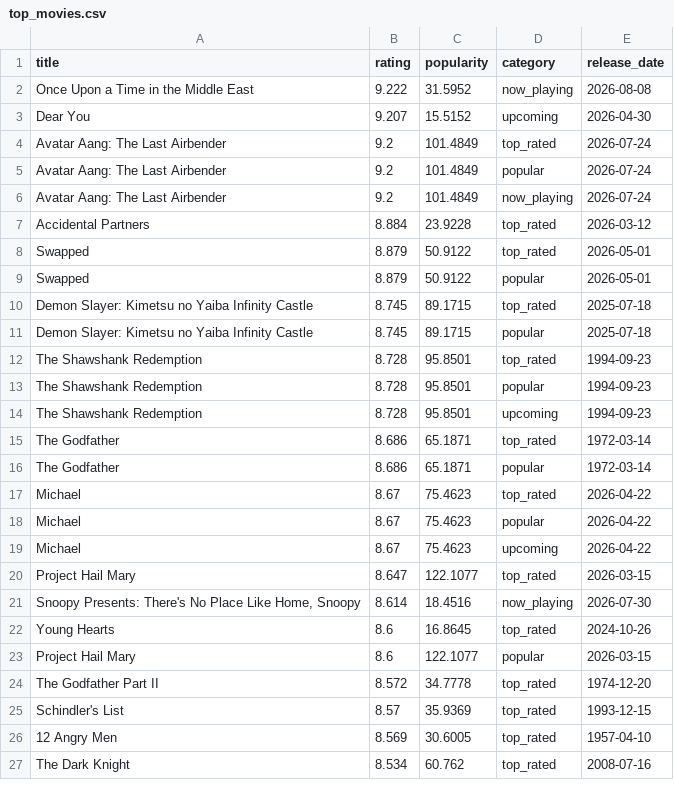
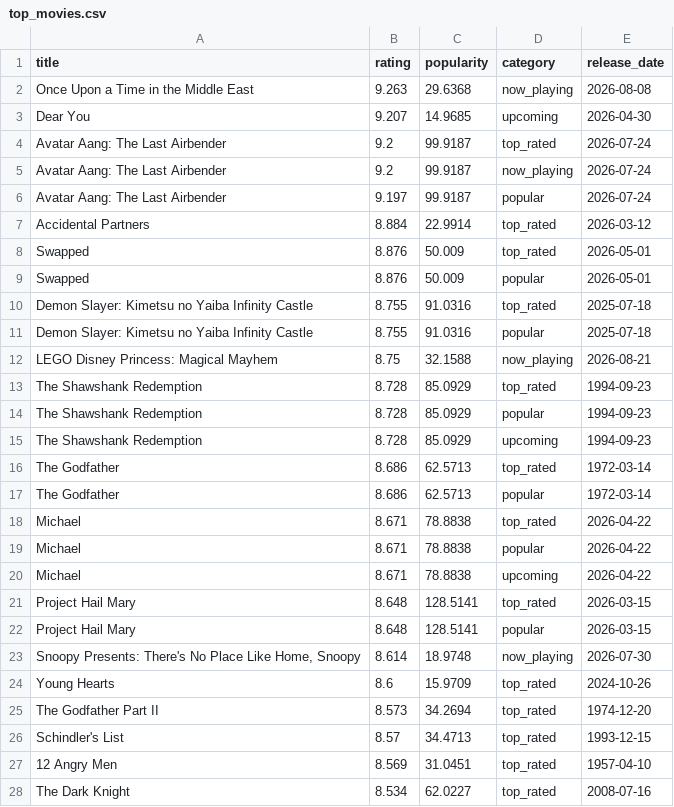
Before and after one commit to KOD-0101/movie-api-automation, a CSV file: top_movies.csv, drawn as a sheet; only a part is shown; the diff covers the shown part only.

```diff
--- a/top_movies.csv
+++ b/top_movies.csv
@@ -1,27 +1,28 @@
 title,rating,popularity,category,release_date
-Once Upon a Time in the Middle East,9.222,31.5952,now_playing,2026-08-08
-Dear You,9.207,15.5152,upcoming,2026-04-30
-Avatar Aang: The Last Airbender,9.2,101.4849,top_rated,2026-07-24
-Avatar Aang: The Last Airbender,9.2,101.4849,popular,2026-07-24
-Avatar Aang: The Last Airbender,9.2,101.4849,now_playing,2026-07-24
-Accidental Partners,8.884,23.9228,top_rated,2026-03-12
-Swapped,8.879,50.9122,top_rated,2026-05-01
-Swapped,8.879,50.9122,popular,2026-05-01
-Demon Slayer: Kimetsu no Yaiba Infinity Castle,8.745,89.1715,top_rated,2025-07-18
-Demon Slayer: Kimetsu no Yaiba Infinity Castle,8.745,89.1715,popular,2025-07-18
-The Shawshank Redemption,8.728,95.8501,top_rated,1994-09-23
-The Shawshank Redemption,8.728,95.8501,popular,1994-09-23
-The Shawshank Redemption,8.728,95.8501,upcoming,1994-09-23
-The Godfather,8.686,65.1871,top_rated,1972-03-14
-The Godfather,8.686,65.1871,popular,1972-03-14
-Michael,8.67,75.4623,top_rated,2026-04-22
-Michael,8.67,75.4623,popular,2026-04-22
-Michael,8.67,75.4623,upcoming,2026-04-22
-Project Hail Mary,8.647,122.1077,top_rated,2026-03-15
-"Snoopy Presents: There's No Place Like Home, Snoopy",8.614,18.4516,now_playing,2026-07-30
-Young Hearts,8.6,16.8645,top_rated,2024-10-26
-Project Hail Mary,8.6,122.1077,popular,2026-03-15
-The Godfather Part II,8.572,34.7778,top_rated,1974-12-20
-Schindler's List,8.57,35.9369,top_rated,1993-12-15
-12 Angry Men,8.569,30.6005,top_rated,1957-04-10
-The Dark Knight,8.534,60.762,top_rated,2008-07-16
+Once Upon a Time in the Middle East,9.263,29.6368,now_playing,2026-08-08
+Dear You,9.207,14.9685,upcoming,2026-04-30
+Avatar Aang: The Last Airbender,9.2,99.9187,top_rated,2026-07-24
+Avatar Aang: The Last Airbender,9.2,99.9187,now_playing,2026-07-24
+Avatar Aang: The Last Airbender,9.197,99.9187,popular,2026-07-24
+Accidental Partners,8.884,22.9914,top_rated,2026-03-12
+Swapped,8.876,50.009,top_rated,2026-05-01
+Swapped,8.876,50.009,popular,2026-05-01
+Demon Slayer: Kimetsu no Yaiba Infinity Castle,8.755,91.0316,top_rated,2025-07-18
+Demon Slayer: Kimetsu no Yaiba Infinity Castle,8.755,91.0316,popular,2025-07-18
+LEGO Disney Princess: Magical Mayhem,8.75,32.1588,now_playing,2026-08-21
+The Shawshank Redemption,8.728,85.0929,top_rated,1994-09-23
+The Shawshank Redemption,8.728,85.0929,popular,1994-09-23
+The Shawshank Redemption,8.728,85.0929,upcoming,1994-09-23
+The Godfather,8.686,62.5713,top_rated,1972-03-14
+The Godfather,8.686,62.5713,popular,1972-03-14
+Michael,8.671,78.8838,top_rated,2026-04-22
+Michael,8.671,78.8838,popular,2026-04-22
+Michael,8.671,78.8838,upcoming,2026-04-22
+Project Hail Mary,8.648,128.5141,top_rated,2026-03-15
+Project Hail Mary,8.648,128.5141,popular,2026-03-15
+"Snoopy Presents: There's No Place Like Home, Snoopy",8.614,18.9748,now_playing,2026-07-30
+Young Hearts,8.6,15.9709,top_rated,2024-10-26
+The Godfather Part II,8.573,34.2694,top_rated,1974-12-20
+Schindler's List,8.57,34.4713,top_rated,1993-12-15
+12 Angry Men,8.569,31.0451,top_rated,1957-04-10
+The Dark Knight,8.534,62.0227,top_rated,2008-07-16
```
Also changed, not shown: 5 added rows, 6 removed rows and 24 edited cells elsewhere in this file, 1 other file.
